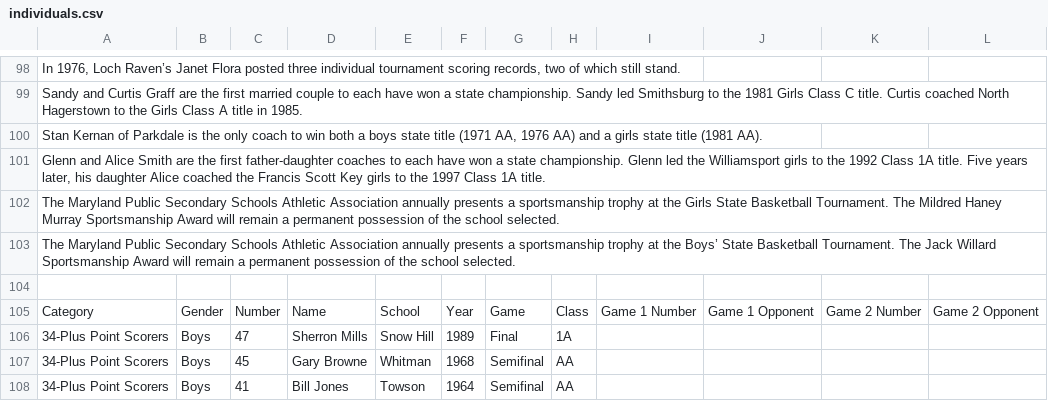
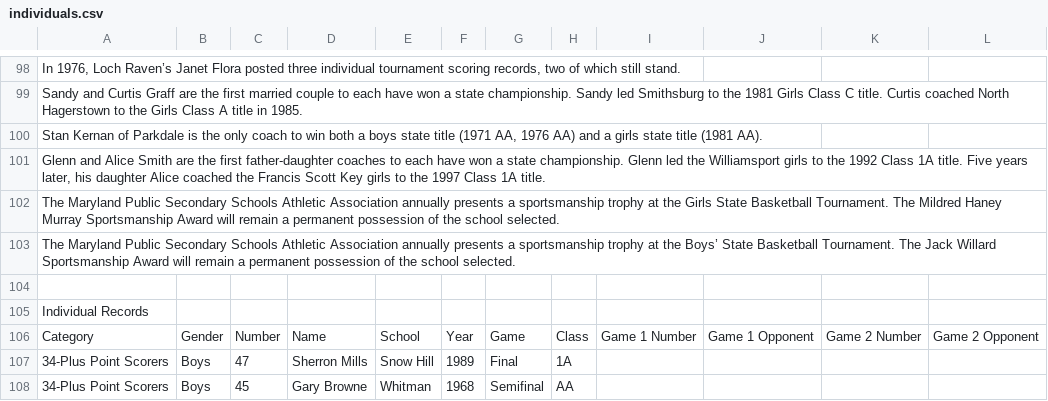
Before and after one commit to maryland-high-school-sports/record-books, a CSV file: winter/basketball/individuals.csv, drawn as a sheet; only a part is shown, gaps mark what is left out; the shorter side is filled out with more unchanged rows.

Commit message:
update individuals

```diff
--- a/winter/basketball/individuals.csv
+++ b/winter/basketball/individuals.csv
@@ -104,2 +104,3 @@ The Maryland Public Secondary Schools Athletic Association annually presents a s
 ,,,,,,,,,,,,
+Individual Records,,,,,,,,,,,,
 Category,Gender,Number,Name,School,Year,Game,Class,Game 1 Number,Game 1 Opponent,Game 2 Number,Game 2 Opponent,
```
